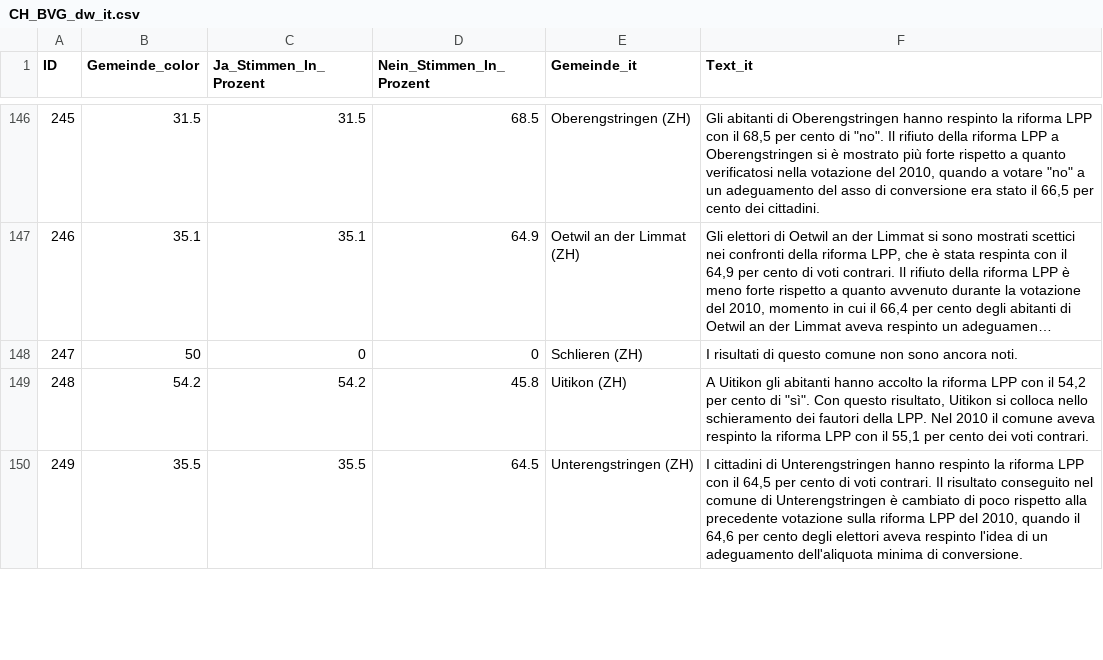
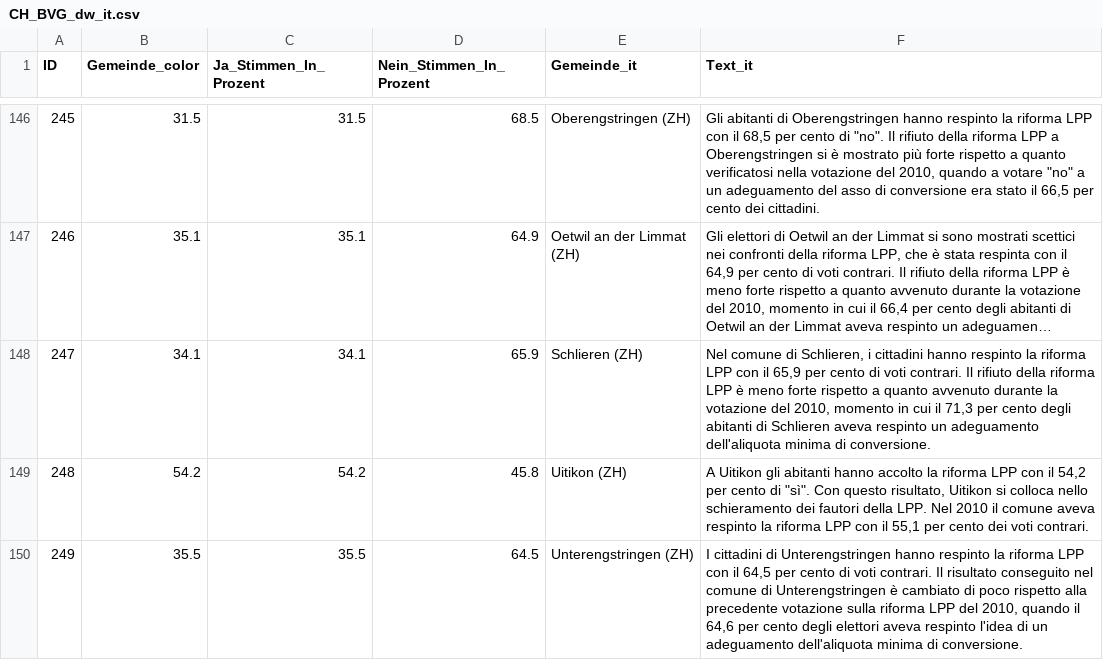
Before and after one commit to awp-finanznachrichten/lena_september2024, a CSV file: Output_Switzerland/CH_BVG_dw_it.csv, drawn as a sheet; only a part is shown, gaps mark what is left out; long unchanged cells end in …; the diff names each change by its address in the sheet, - before the commit and + after, or states it on an @@ line.

```diff
--- a/Output_Switzerland/CH_BVG_dw_it.csv
+++ b/Output_Switzerland/CH_BVG_dw_it.csv
-B148 (Gemeinde_color): 50
+B148 (Gemeinde_color): 34.1
-C148 (Ja_Stimmen_In_Prozent): 0
+C148 (Ja_Stimmen_In_Prozent): 34.1
-D148 (Nein_Stimmen_In_Prozent): 0
+D148 (Nein_Stimmen_In_Prozent): 65.9
-F148 (Text_it): I risultati di questo comune non sono ancora noti.
+F148 (Text_it): Nel comune di Schlieren, i cittadini hanno respinto la riforma LPP con il 65,9 per cento di voti contrari. Il rifiuto della riforma LPP è meno forte rispetto a quanto avvenuto durante la votazione del 2010, momento in cui il 71,3 per cento degli abitanti di Schlieren aveva respinto un adeguamento dell'aliquota minima di conversione.
```
Also changed, not shown: Output_Cantons/ZH_CH_BVG_dw_de.csv, Output_Switzerland/CH_BVG_dw_de.csv, 13 other files.
